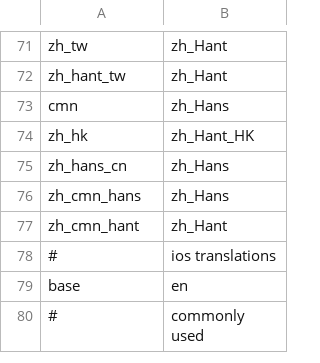
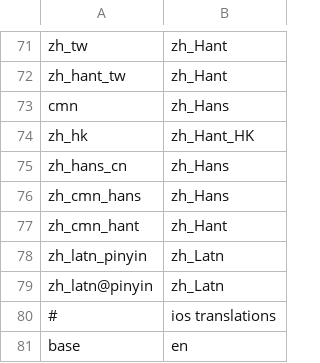
Before and after one commit to WeblateOrg/language-data, a CSV file: aliases.csv, drawn as a sheet; only a part is shown, gaps mark what is left out; the shorter side is filled out with more unchanged rows; the diff names each change by its address in the sheet, - before the commit and + after, or states it on an @@ line.

Commit message:
Add Pinyin Chinese

```diff
--- a/aliases.csv
+++ b/aliases.csv
+row 78: zh_latn_pinyin | zh_Latn
+row 79: zh_latn@pinyin | zh_Latn
```
Also changed, not shown: languages.csv.
